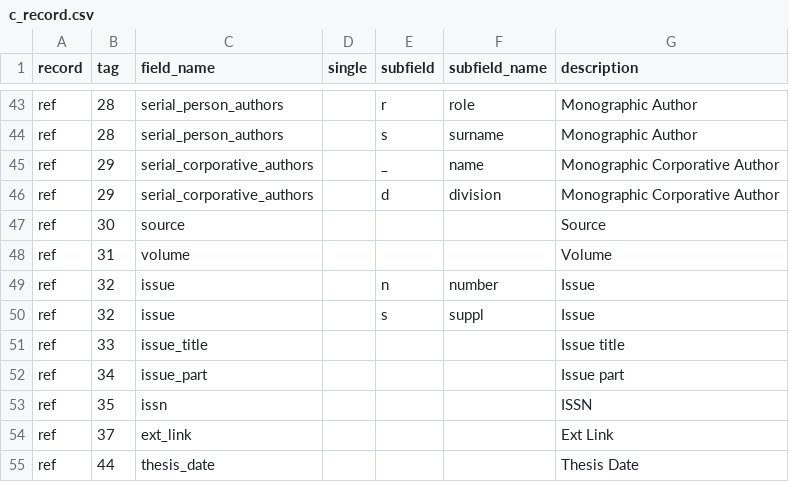
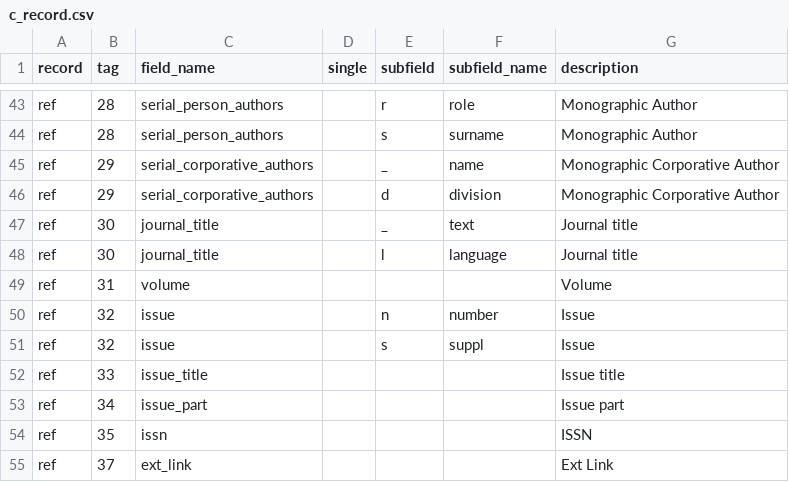
Before and after one commit to robertatakenaka/scielo_migration, a CSV file: scielo_classic_website/settings/models_builder/c_record.csv, drawn as a sheet; only a part is shown, gaps mark what is left out; the shorter side is filled out with more unchanged rows.

```diff
--- a/scielo_classic_website/settings/models_builder/c_record.csv
+++ b/scielo_classic_website/settings/models_builder/c_record.csv
@@ -46,3 +46,4 @@ ref,29,serial_corporative_authors,,_,name,Monographic Corporative Author
 ref,29,serial_corporative_authors,,d,division,Monographic Corporative Author
-ref,30,source,,,,Source
+ref,30,journal_title,,_,text,Journal title
+ref,30,journal_title,,l,language,Journal title
 ref,31,volume,,,,Volume
```
Also changed, not shown: 1 other file.
